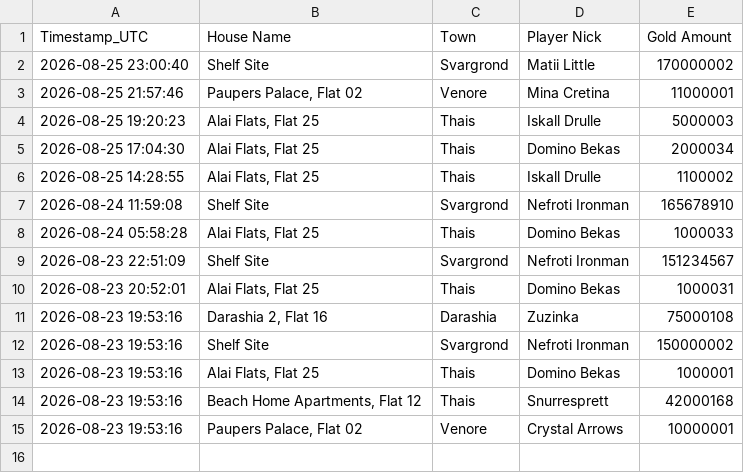
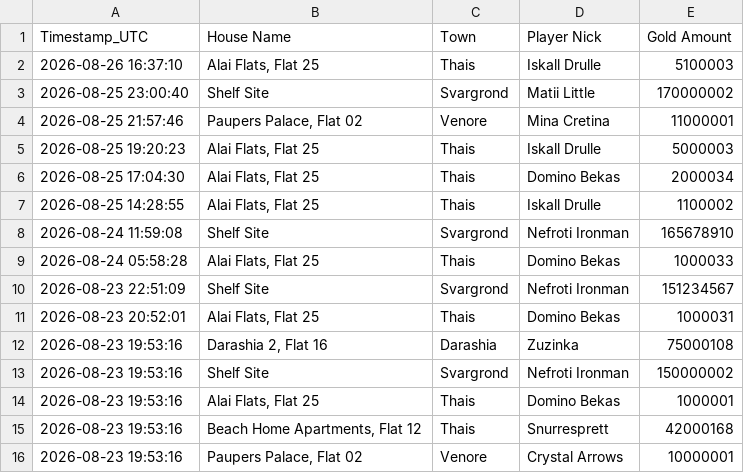
Before and after one commit to mdogie94/nmd, a CSV file: historia_licytacji.csv, drawn as a sheet; the diff names each change by its address in the sheet, - before the commit and + after, or states it on an @@ line.

```diff
--- a/historia_licytacji.csv
+++ b/historia_licytacji.csv
+row 2: 2026-08-26 16:37:10 | Alai Flats, Flat 25 | Thais | Iskall Drulle | 5100003
```
